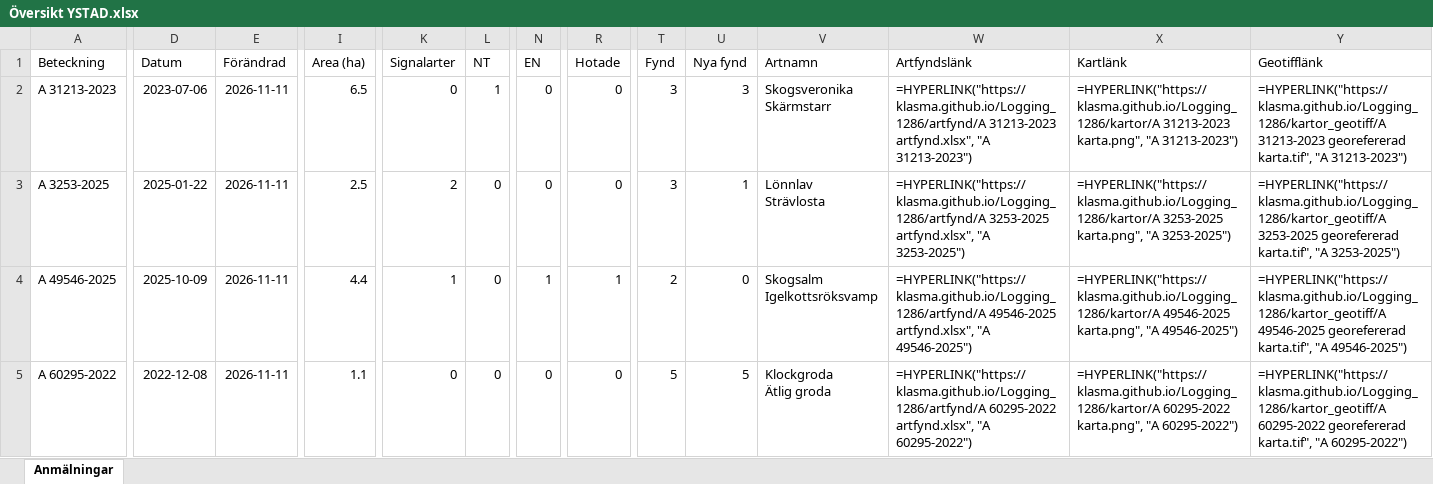
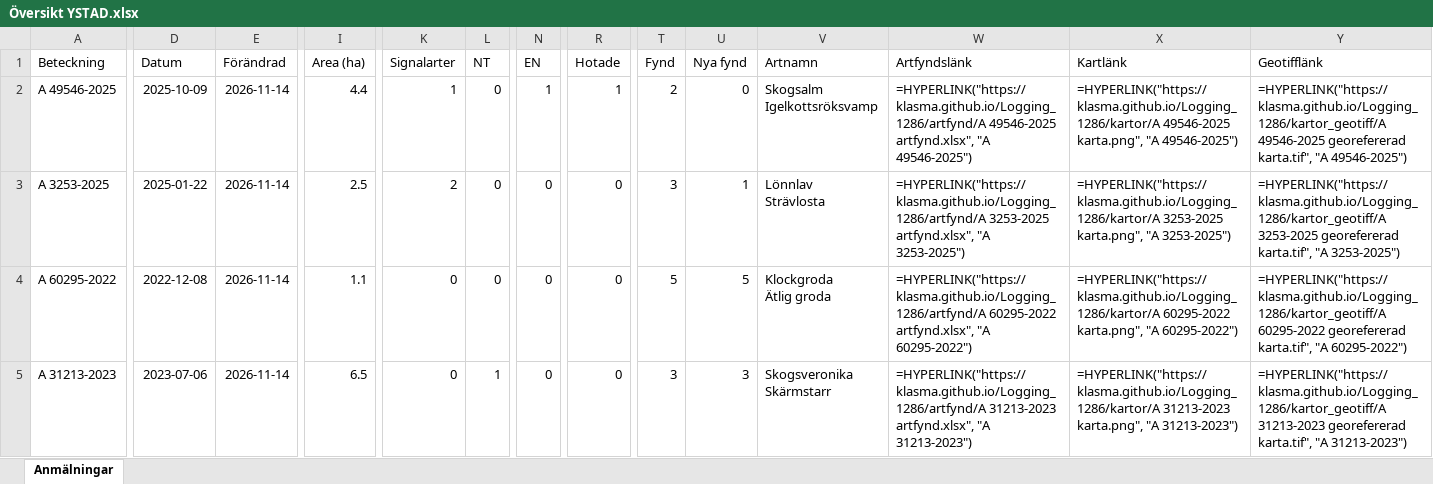
Before and after one commit to klasma/Logging_1286, an Excel workbook: Översikt YSTAD.xlsx, sheet Anmälningar, drawn as a sheet; only a part is shown, gaps mark what is left out; values as stored, in another font and other column widths than the file's, no borders; formulas without a stored value are shown as written; removed rows and columns are numbered as before the commit, all else as after; rows hold the shown columns only; ↵ is a line break in a cell; the diff covers the shown part only; the diff names each change by its address in the sheet, - before the commit and + after, or states it on an @@ line.

```diff
--- a/Översikt YSTAD.xlsx (sheet Anmälningar)
+++ b/Översikt YSTAD.xlsx (sheet Anmälningar)
-A2 (Beteckning): A 31213-2023
+A2 (Beteckning): A 49546-2025
-D2 (Datum): 2023-07-06
+D2 (Datum): 2025-10-09
-E2:E3 (Förändrad): 2026-11-11
+E2:E3 (Förändrad): 2026-11-14
-I2 (Area (ha)): 6.5
+I2 (Area (ha)): 4.4
-K2 (Signalarter): 0
+K2 (Signalarter): 1
-L2 (NT): 1
+L2 (NT): 0
-N2 (EN): 0
+N2 (EN): 1
-R2 (Hotade): 0
+R2 (Hotade): 1
-T2 (Fynd): 3
+T2 (Fynd): 2
-U2 (Nya fynd): 3
+U2 (Nya fynd): 0
-V2 (Artnamn): Skogsveronika ↵ Skärmstarr
+V2 (Artnamn): Skogsalm ↵ Igelkottsröksvamp
-W2 (Artfyndslänk): =HYPERLINK("https://klasma.github.io/Logging_1286/artfynd/A 31213-2023 artfynd.xlsx", "A 31213-2023")
+W2 (Artfyndslänk): =HYPERLINK("https://klasma.github.io/Logging_1286/artfynd/A 49546-2025 artfynd.xlsx", "A 49546-2025")
-X2 (Kartlänk): =HYPERLINK("https://klasma.github.io/Logging_1286/kartor/A 31213-2023 karta.png", "A 31213-2023")
+X2 (Kartlänk): =HYPERLINK("https://klasma.github.io/Logging_1286/kartor/A 49546-2025 karta.png", "A 49546-2025")
-Y2 (Geotifflänk): =HYPERLINK("https://klasma.github.io/Logging_1286/kartor_geotiff/A 31213-2023 georefererad karta.tif", "A 31213-2023")
+Y2 (Geotifflänk): =HYPERLINK("https://klasma.github.io/Logging_1286/kartor_geotiff/A 49546-2025 georefererad karta.tif", "A 49546-2025")
-row 4: A 49546-2025 | 2025-10-09 | 2026-11-11 | 4.4 | 1 | 0 | 1 | 1 | 2 | 0 | Skogsalm ↵ Igelkottsröksvamp | =HYPERLINK("https://klasma.github.io/Logging_1286/artfynd/A 49546-2025 artfynd.xlsx", "A 49546-2025") | =HYPERLINK("https://klasma.github.io/Logging_1286/kartor/A 49546-2025 karta.png", "A 49546-2025") | =HYPERLINK("https://klasma.github.io/Logging_1286/kartor_geotiff/A 49546-2025 georefererad karta.tif", "A 49546-2025")
-E4 (Förändrad): 2026-11-11
+E4 (Förändrad): 2026-11-14
+row 5: A 31213-2023 | 2023-07-06 | 2026-11-14 | 6.5 | 0 | 1 | 0 | 0 | 3 | 3 | Skogsveronika ↵ Skärmstarr | =HYPERLINK("https://klasma.github.io/Logging_1286/artfynd/A 31213-2023 artfynd.xlsx", "A 31213-2023") | =HYPERLINK("https://klasma.github.io/Logging_1286/kartor/A 31213-2023 karta.png", "A 31213-2023") | =HYPERLINK("https://klasma.github.io/Logging_1286/kartor_geotiff/A 31213-2023 georefererad karta.tif", "A 31213-2023")
```
Also changed, not shown: 6 added rows, 5 removed rows and 24 edited cells elsewhere in this sheet, artfynd/A 3253-2025 artfynd.xlsx, artfynd/A 34341-2024 artfynd.xlsx, 56 other files.
